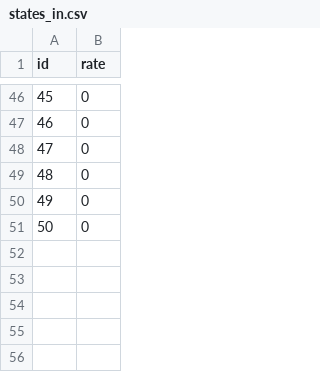
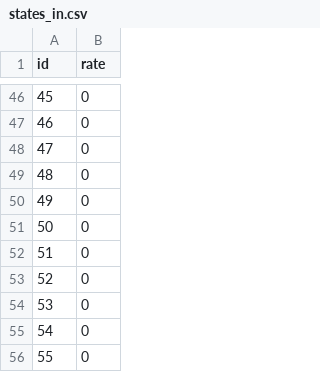
Before and after one commit to liangvi/Visualization_Demo_D3, a CSV file: static/data/states_in.csv, drawn as a sheet; only a part is shown, gaps mark what is left out.

```diff
--- a/static/data/states_in.csv
+++ b/static/data/states_in.csv
@@ -51 +51,6 @@ id,rate
 50,0
+51,0
+52,0
+53,0
+54,0
+55,0
```
Also changed, not shown: 1 other file.
